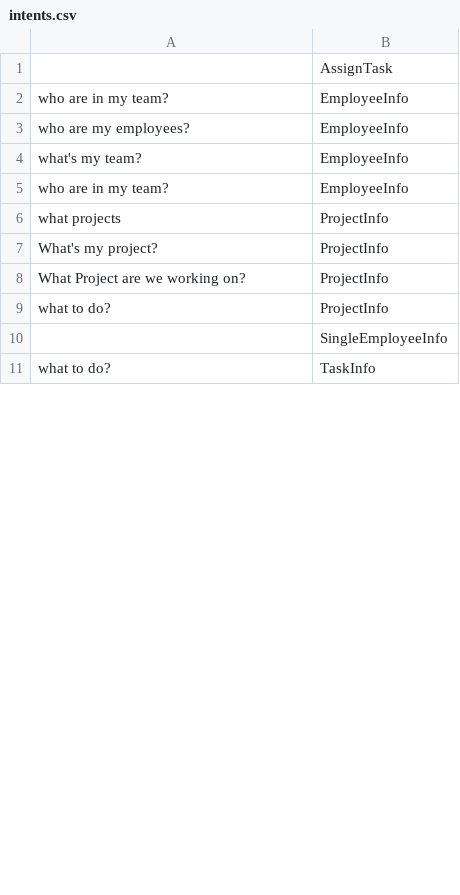
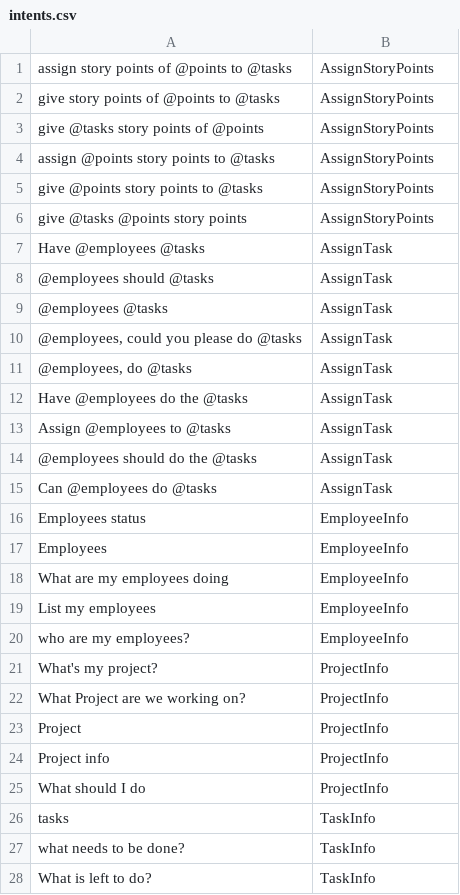
Before and after one commit to snayak04/Manager-Training-Simulator, a CSV file: training/intents.csv, drawn as a sheet; only a part is shown; the diff covers the shown part only.

Commit message:
Added entitties, intents, and workspace files to training

```diff
--- a/training/intents.csv
+++ b/training/intents.csv
@@ -1,11 +1,28 @@
-,AssignTask
-who are in my team?,EmployeeInfo
+assign story points of @points to @tasks,AssignStoryPoints
+give story points of @points to @tasks,AssignStoryPoints
+give @tasks story points of @points,AssignStoryPoints
+assign @points story points to @tasks,AssignStoryPoints
+give @points story points to @tasks,AssignStoryPoints
+give @tasks @points story points,AssignStoryPoints
+Have @employees @tasks,AssignTask
+@employees should @tasks,AssignTask
+@employees @tasks,AssignTask
+"@employees, could you please do @tasks",AssignTask
+"@employees, do @tasks",AssignTask
+Have @employees do the @tasks,AssignTask
+Assign @employees to @tasks,AssignTask
+@employees should do the @tasks,AssignTask
+Can @employees do @tasks,AssignTask
+Employees status,EmployeeInfo
+Employees,EmployeeInfo
+What are my employees doing,EmployeeInfo
+List my employees,EmployeeInfo
 who are my employees?,EmployeeInfo
-what's my team?,EmployeeInfo
-who are in  my team?,EmployeeInfo
-what projects,ProjectInfo
 What's my project?,ProjectInfo
 What Project are we working on?,ProjectInfo
-what to do?,ProjectInfo
-,SingleEmployeeInfo
-what to do?,TaskInfo
+Project,ProjectInfo
+Project info,ProjectInfo
+What should I do,ProjectInfo
+tasks,TaskInfo
+what needs to be done?,TaskInfo
+What is left to do?,TaskInfo
```
Also changed, not shown: 4 added rows, 3 removed rows, 1 moved row and 2 edited cells elsewhere in this file, 3 other files.
